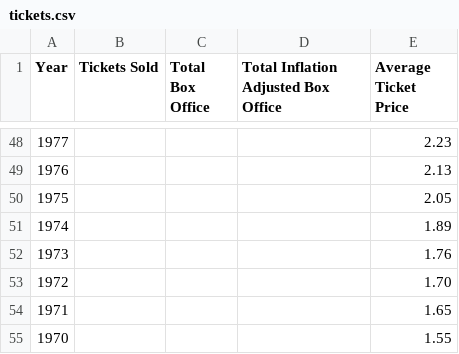
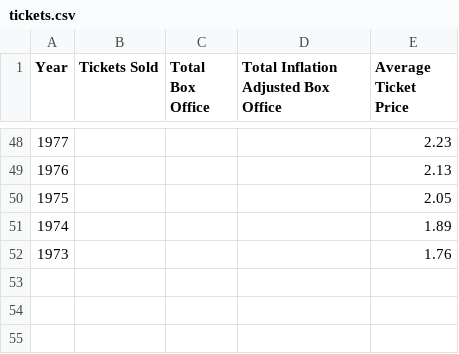
Before and after one commit to NettleHook/RenFaireDataAnalysis, a CSV file: Supporting Files/csvs/tickets.csv, drawn as a sheet; only a part is shown, gaps mark what is left out.

Commit message:
Updated to deal with missing data
-added tickets.py which takes the original ticket.csv and fills in the missing data using another dataset + linear regression, to create tickets_final.csv, which movie_reader.py now uses for analysis instead

Also did some general code cleaning in movie_reader.oy

```diff
--- a/Supporting Files/csvs/tickets.csv
+++ b/Supporting Files/csvs/tickets.csv
@@ -52,4 +52 @@ Year,Tickets Sold,Total Box Office,Total Inflation Adjusted Box Office,Average T
 1973,,,,1.76
-1972,,,,1.70
-1971,,,,1.65
-1970,,,,1.55
```
Also changed, not shown: Supporting Files/csvs/tickets_1.csv, 12 other files.
